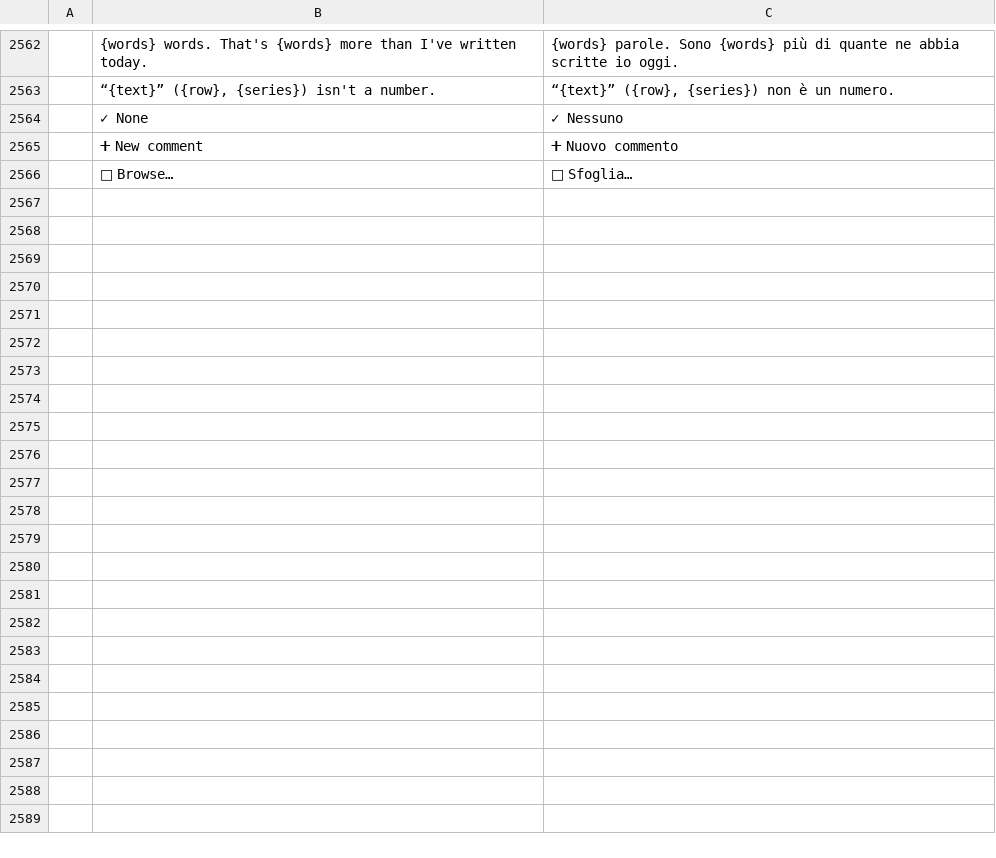
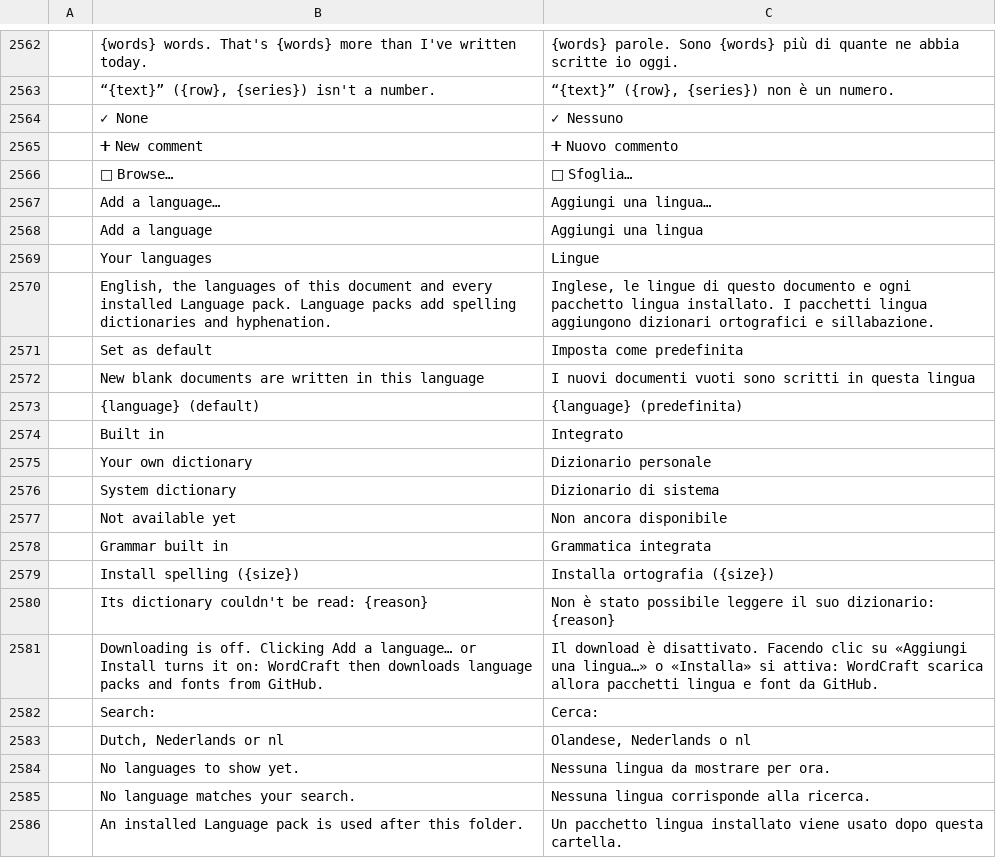
Before and after one commit to BBQ-MAN/craft-i18n, a TSV file: locales/it/wordcraft.tsv, drawn as a sheet; only a part is shown, gaps mark what is left out; the diff covers the shown part only; the diff names each change by its address in the sheet, - before the commit and + after, or states it on an @@ line.

```diff
--- a/locales/it/wordcraft.tsv
+++ b/locales/it/wordcraft.tsv
+row 2567:  | Add a language… | Aggiungi una lingua…
+row 2568:  | Add a language | Aggiungi una lingua
+row 2569:  | Your languages | Lingue
+row 2570:  | English, the languages of this document and every installed Language pack. Language packs add spelling dictionaries and hyphenation. | Inglese, le lingue di questo documento e ogni pacchetto lingua installato. I pacchetti lingua aggiungono dizionari ortografici e sillabazione.
+row 2571:  | Set as default | Imposta come predefinita
+row 2572:  | New blank documents are written in this language | I nuovi documenti vuoti sono scritti in questa lingua
+row 2573:  | {language} (default) | {language} (predefinita)
+row 2574:  | Built in | Integrato
+row 2575:  | Your own dictionary | Dizionario personale
+row 2576:  | System dictionary | Dizionario di sistema
+row 2577:  | Not available yet | Non ancora disponibile
+row 2578:  | Grammar built in | Grammatica integrata
+row 2579:  | Install spelling ({size}) | Installa ortografia ({size})
+row 2580:  | Its dictionary couldn't be read: {reason} | Non è stato possibile leggere il suo dizionario: {reason}
+row 2581:  | Downloading is off. Clicking Add a language… or Install turns it on: WordCraft then downloads language packs and fonts from GitHub. | Il download è disattivato. Facendo clic su «Aggiungi una lingua…» o «Installa» si attiva: WordCraft scarica allora pacchetti lingua e font da GitHub.
+row 2582:  | Search: | Cerca:
+row 2583:  | Dutch, Nederlands or nl | Olandese, Nederlands o nl
+row 2584:  | No languages to show yet. | Nessuna lingua da mostrare per ora.
+row 2585:  | No language matches your search. | Nessuna lingua corrisponde alla ricerca.
+row 2586:  | An installed Language pack is used after this folder. | Un pacchetto lingua installato viene usato dopo questa cartella.
```
Also changed, not shown: 23 added rows elsewhere in this file, locales/cs/wordcraft.tsv, locales/de/wordcraft.tsv, 33 other files.
